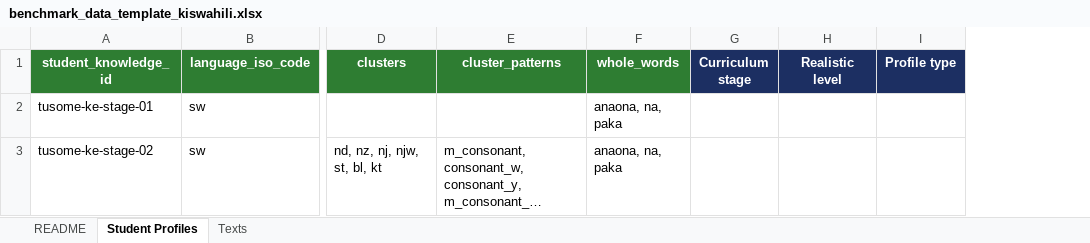
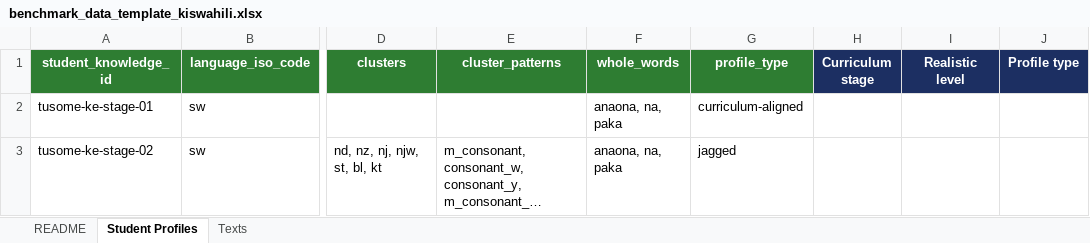
Before and after one commit to Fab-Inc/qa-benchmarks-monorepo, an Excel workbook: benchmarks/phonics_benchmark/data/kiswahili/templates/benchmark_data_template_kiswahili.xlsx, sheet Student Profiles, drawn as a sheet; only a part is shown, gaps mark what is left out; long unchanged cells end in …; values as stored, in another font and other column widths than the file's, no borders; the diff names each change by its address in the sheet, - before the commit and + after, or states it on an @@ line.

Commit message:
add profile type to template

```diff
--- a/benchmarks/phonics_benchmark/data/kiswahili/templates/benchmark_data_template_kiswahili.xlsx (sheet Student Profiles)
+++ b/benchmarks/phonics_benchmark/data/kiswahili/templates/benchmark_data_template_kiswahili.xlsx (sheet Student Profiles)
+column G (profile_type), rows 2-3: curriculum-aligned | jagged
```
Also changed, not shown: sheet README.
